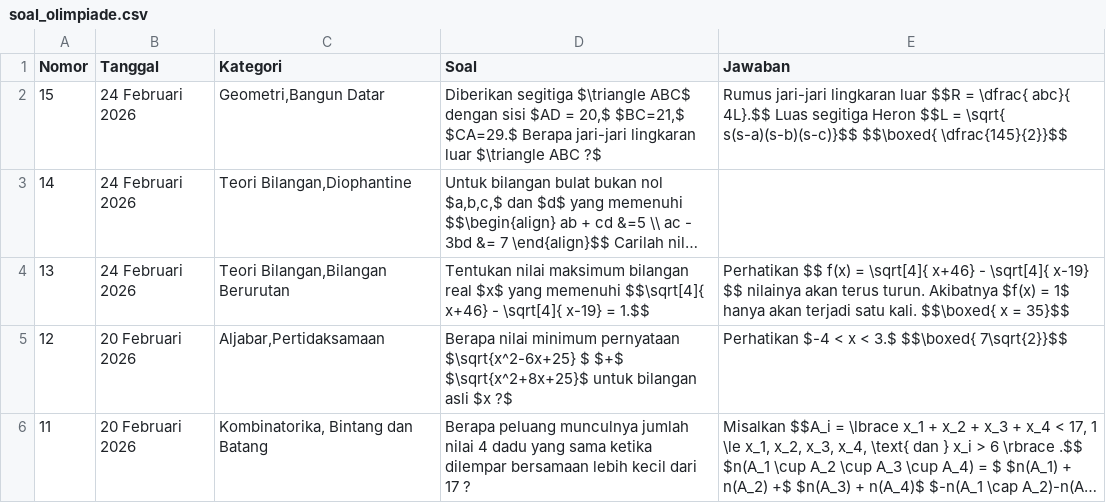
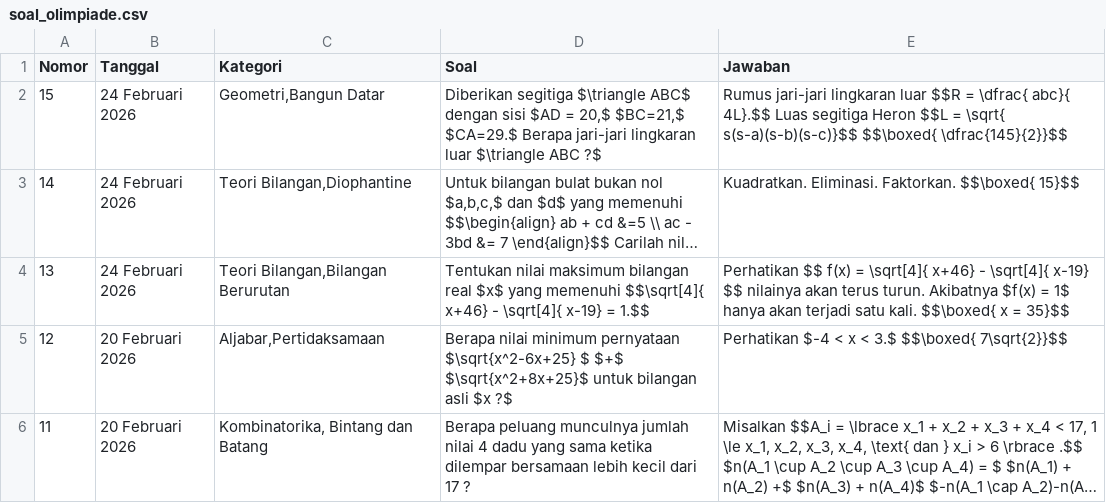
Before and after one commit to paggalih/paggalih.github.io, a CSV file: olimpiade/soal_olimpiade.csv, drawn as a sheet; only a part is shown; long unchanged cells end in …; the diff names each change by its address in the sheet, - before the commit and + after, or states it on an @@ line.

Commit message:
Update soal_olimpiade.csv

```diff
--- a/olimpiade/soal_olimpiade.csv
+++ b/olimpiade/soal_olimpiade.csv
-E3 (Jawaban): (empty)
+E3 (Jawaban): Kuadratkan. Eliminasi. Faktorkan. $$\boxed{ 15}$$
```
